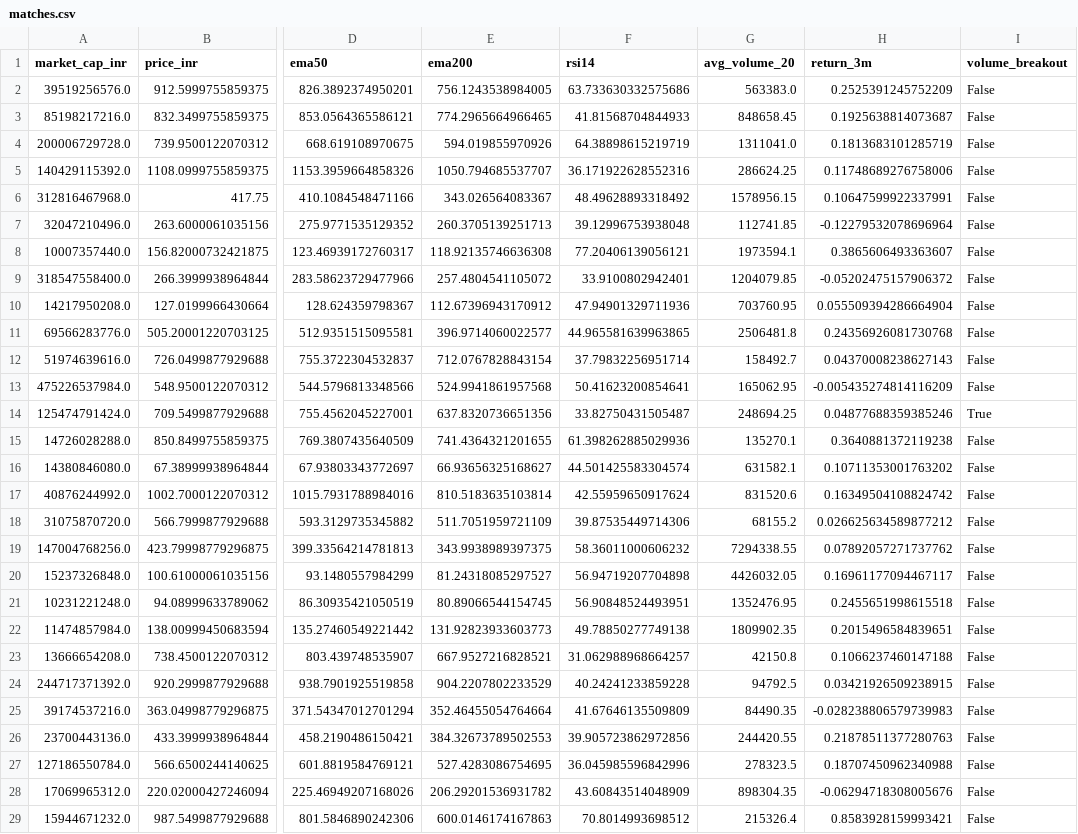
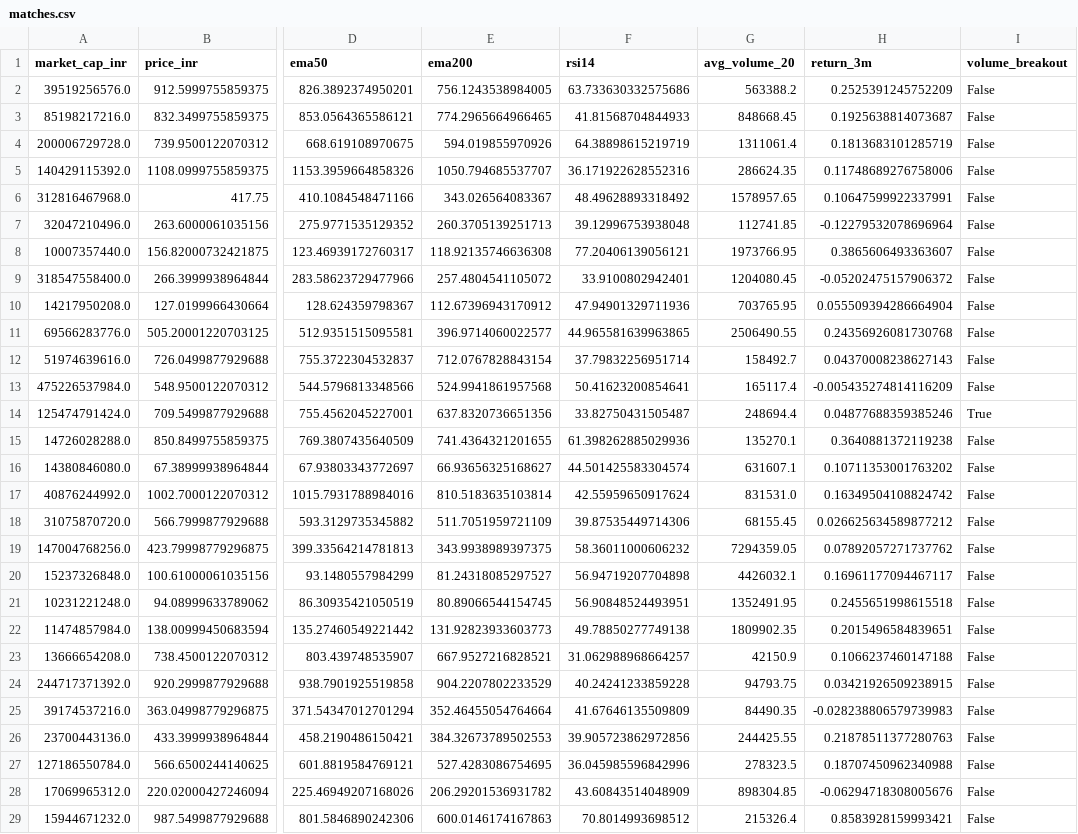
Before and after one commit to yogeshagawane94-rgb/nse-stock-chart-dashboard, a CSV file: screened_charts/matches.csv, drawn as a sheet; only a part is shown, gaps mark what is left out; the diff covers the shown part only; the diff names each change by its address in the sheet, - before the commit and + after, or states it on an @@ line.

```diff
--- a/screened_charts/matches.csv
+++ b/screened_charts/matches.csv
-G2 (avg_volume_20): 563383.0
+G2 (avg_volume_20): 563388.2
-G3 (avg_volume_20): 848658.45
+G3 (avg_volume_20): 848668.45
-G4 (avg_volume_20): 1311041.0
+G4 (avg_volume_20): 1311061.4
-G5 (avg_volume_20): 286624.25
+G5 (avg_volume_20): 286624.35
-G6 (avg_volume_20): 1578956.15
+G6 (avg_volume_20): 1578957.65
-G8 (avg_volume_20): 1973594.1
+G8 (avg_volume_20): 1973766.95
-G9 (avg_volume_20): 1204079.85
+G9 (avg_volume_20): 1204080.45
-G10 (avg_volume_20): 703760.95
+G10 (avg_volume_20): 703765.95
-G11 (avg_volume_20): 2506481.8
+G11 (avg_volume_20): 2506490.55
-G13 (avg_volume_20): 165062.95
+G13 (avg_volume_20): 165117.4
-G14 (avg_volume_20): 248694.25
+G14 (avg_volume_20): 248694.4
-G16 (avg_volume_20): 631582.1
+G16 (avg_volume_20): 631607.1
-G17 (avg_volume_20): 831520.6
+G17 (avg_volume_20): 831531.0
-G18 (avg_volume_20): 68155.2
+G18 (avg_volume_20): 68155.45
-G19 (avg_volume_20): 7294338.55
+G19 (avg_volume_20): 7294359.05
-G20 (avg_volume_20): 4426032.05
+G20 (avg_volume_20): 4426032.1
-G21 (avg_volume_20): 1352476.95
+G21 (avg_volume_20): 1352491.95
-G23 (avg_volume_20): 42150.8
+G23 (avg_volume_20): 42150.9
-G24 (avg_volume_20): 94792.5
+G24 (avg_volume_20): 94793.75
-G26 (avg_volume_20): 244420.55
+G26 (avg_volume_20): 244425.55
-G28 (avg_volume_20): 898304.35
+G28 (avg_volume_20): 898304.85
```
Also changed, not shown: 157 edited cells elsewhere in this file, symbols.csv.
